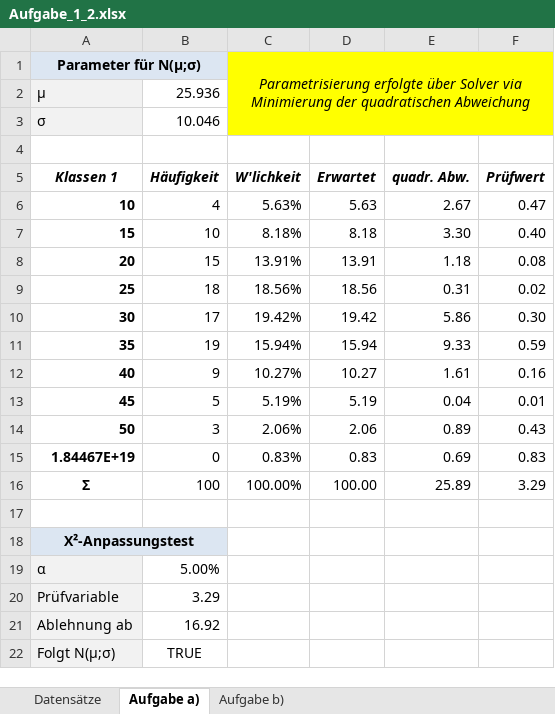
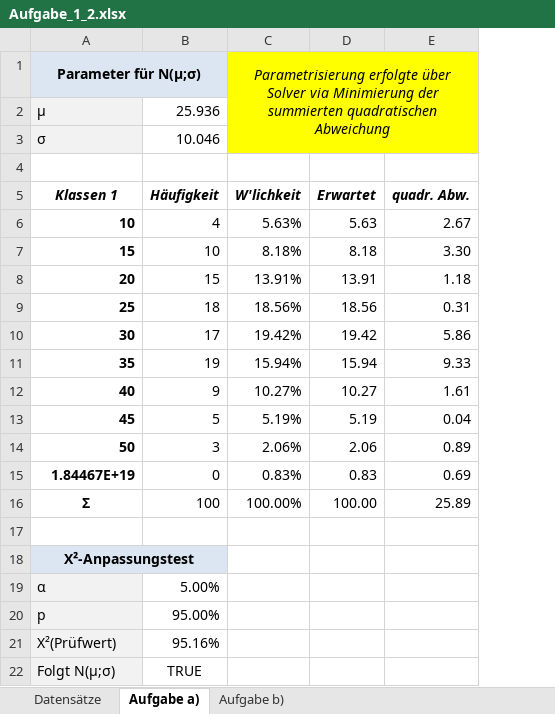
Before and after one commit to PROmetheus-94/Planungs-_und_Dispositionssysteme, an Excel workbook: EA1/Aufgabe_1_2.xlsx, sheet Aufgabe a), drawn as a sheet; values as stored, in another font and other column widths than the file's, no borders; charts and pictures not drawn; removed rows and columns are numbered as before the commit, all else as after; the diff names each change by its address in the sheet, - before the commit and + after, or states it on an @@ line.

```diff
--- a/EA1/Aufgabe_1_2.xlsx (sheet Aufgabe a))
+++ b/EA1/Aufgabe_1_2.xlsx (sheet Aufgabe a))
-column F (Prüfwert), rows 6-16: 0.47 | 0.40 | 0.08 | 0.02 | 0.30 | 0.59 | 0.16 | 0.01 | 0.43 | 0.83 | 3.29
-C1 (W'lichkeit): …Minimierung der quadratischen Abweichung
+C1 (W'lichkeit): …Minimierung der summierten quadratischen Abweichung
-row 20: Prüfvariable | 3.29
-row 21: Ablehnung ab | 16.92
+row 20: p | 95.00%
+row 21: Χ²(Prüfwert) | 95.16%
```
Also changed, not shown: sheet Aufgabe b), formulas that keep their value, charts or pictures.
